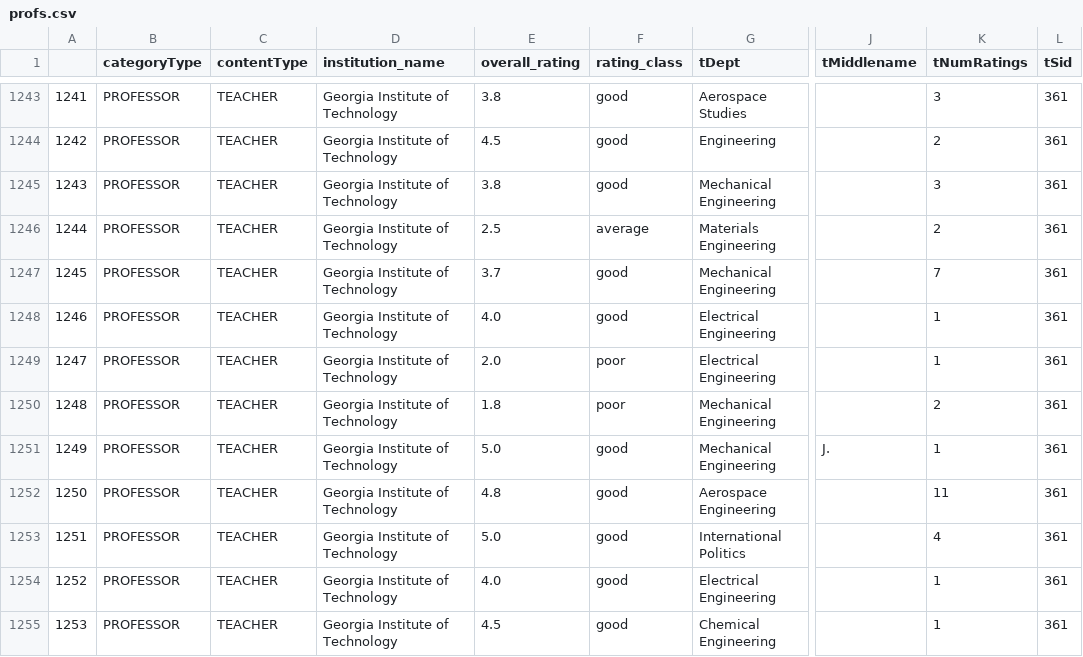
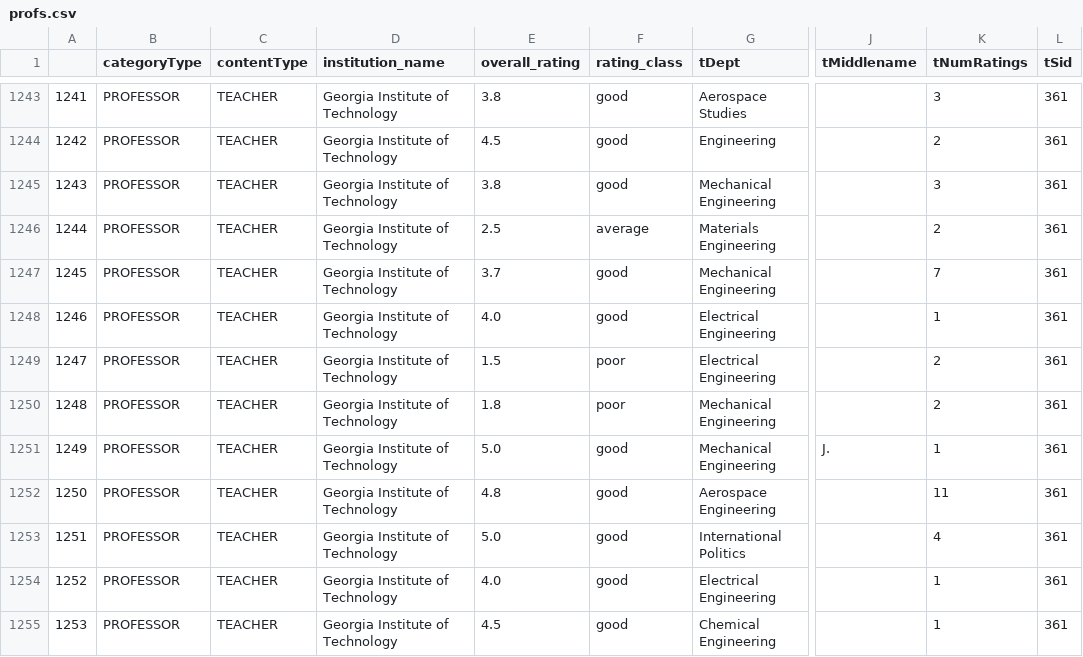
Before and after one commit to nchatter/bdh-final-project, a CSV file: profs.csv, drawn as a sheet; only a part is shown, gaps mark what is left out; the diff names each change by its address in the sheet, - before the commit and + after, or states it on an @@ line.

```diff
--- a/profs.csv
+++ b/profs.csv
-E1249 (overall_rating): 2.0
+E1249 (overall_rating): 1.5
-K1249 (tNumRatings): 1
+K1249 (tNumRatings): 2
```
Also changed, not shown: 1 other file.
